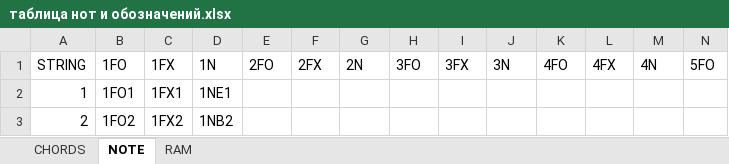
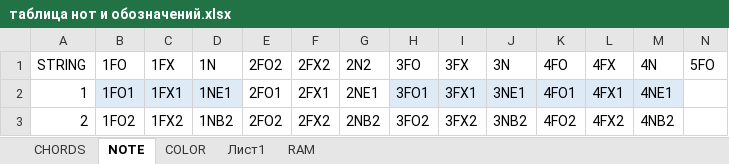
Before and after one commit to ILyaChibisov/Chord_Maker, an Excel workbook: templates2/таблица нот и обозначений.xlsx, sheet NOTE, drawn as a sheet; only a part is shown; values as stored, in another font and other column widths than the file's, no borders; table styles not drawn; the diff covers the shown part only; the diff names each change by its address in the sheet, - before the commit and + after, or states it on an @@ line.

```diff
--- a/templates2/таблица нот и обозначений.xlsx (sheet NOTE)
+++ b/templates2/таблица нот и обозначений.xlsx (sheet NOTE)
+sheet tab: COLOR
+sheet tab: Лист1
-E1: 2FO
+E1: 2FO2
-F1: 2FX
+F1: 2FX2
-G1: 2N
+G1: 2N2
-B2:D2 fill: none
+B2:D2 fill: #DEEBF7
-E2: (empty)
+E2: 2FO1
-F2: (empty)
+F2: 2FX1
-G2: (empty)
+G2: 2NE1
-H2: (empty)
+H2: 3FO1
-H2:M2 fill: none
+H2:M2 fill: #DEEBF7
-I2: (empty)
+I2: 3FX1
-J2: (empty)
+J2: 3NE1
-K2: (empty)
+K2: 4FO1
-L2: (empty)
+L2: 4FX1
-M2: (empty)
+M2: 4NE1
-E3: (empty)
+E3: 2FO2
-F3: (empty)
+F3: 2FX2
-G3: (empty)
+G3: 2NB2
-H3: (empty)
+H3: 3FO2
-I3: (empty)
+I3: 3FX2
-J3: (empty)
+J3: 3NB2
-K3: (empty)
+K3: 4FO2
-L3: (empty)
+L3: 4FX2
-M3: (empty)
+M3: 4NB2
```
Also changed, not shown: 10 added rows, 36 edited cells and cell formats elsewhere in this sheet, 2 other files.
